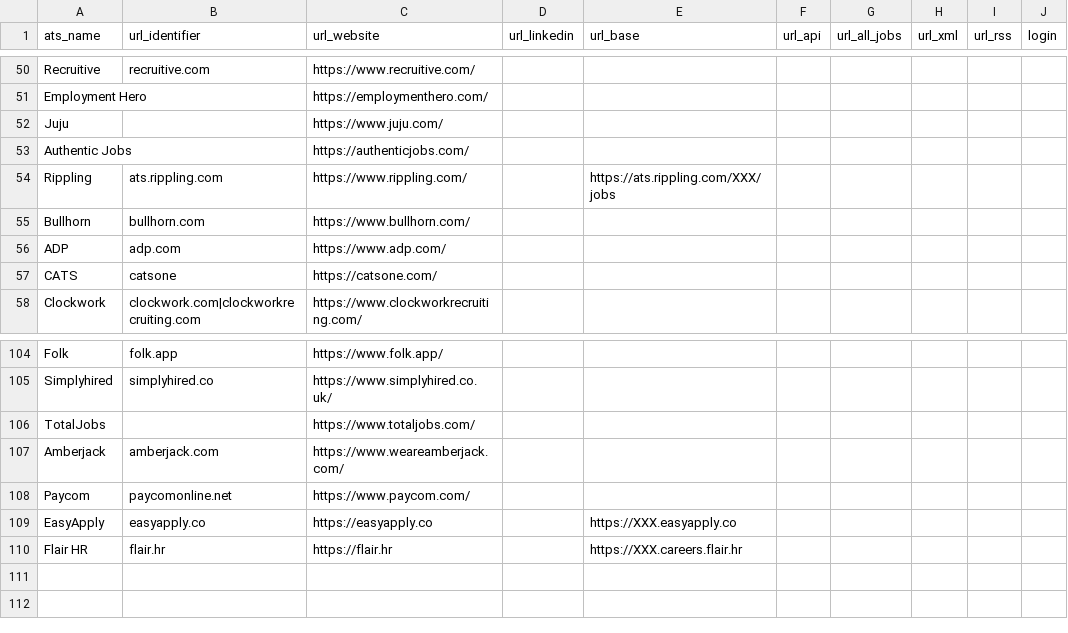
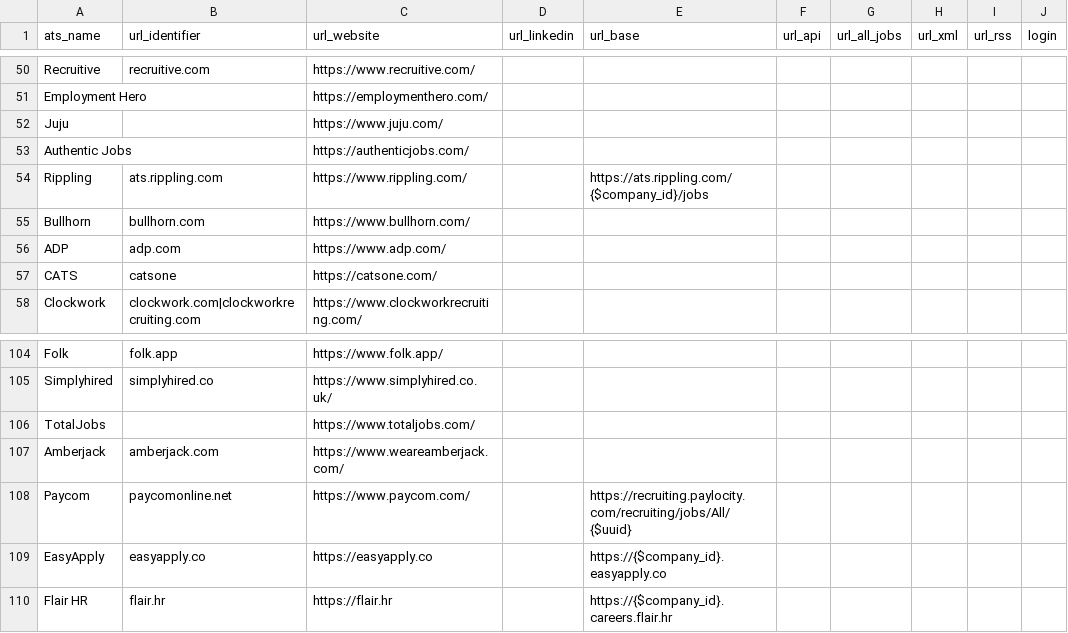
Before and after one commit to Ches-ctrl/Cheddar, a CSV file: storage/csv/ats_systems.csv, drawn as a sheet; only a part is shown, gaps mark what is left out; the diff covers the shown part only.

```diff
--- a/storage/csv/ats_systems.csv
+++ b/storage/csv/ats_systems.csv
@@ -53,3 +53,3 @@ Juju,,https://www.juju.com/,,,,,,,
 Authentic Jobs,,https://authenticjobs.com/,,,,,,,
-Rippling,ats.rippling.com,https://www.rippling.com/,,https://ats.rippling.com/XXX/jobs,,,,,
+Rippling,ats.rippling.com,https://www.rippling.com/,,https://ats.rippling.com/{$company_id}/jobs,,,,,
 Bullhorn,bullhorn.com,https://www.bullhorn.com/,,,,,,,
@@ -107,4 +107,4 @@ TotalJobs,,https://www.totaljobs.com/,,,,,,,
 Amberjack,amberjack.com,https://www.weareamberjack.com/,,,,,,,
-Paycom,paycomonline.net,https://www.paycom.com/,,,,,,,
-EasyApply,easyapply.co,https://easyapply.co,,https://XXX.easyapply.co,,,,,
-Flair HR,flair.hr,https://flair.hr,,https://XXX.careers.flair.hr,,,,,
+Paycom,paycomonline.net,https://www.paycom.com/,,https://recruiting.paylocity.com/recruiting/jobs/All/{$uuid},,,,,
+EasyApply,easyapply.co,https://easyapply.co,,https://{$company_id}.easyapply.co,,,,,
+Flair HR,flair.hr,https://flair.hr,,https://{$company_id}.careers.flair.hr,,,,,
```
Also changed, not shown: 23 edited cells elsewhere in this file.
